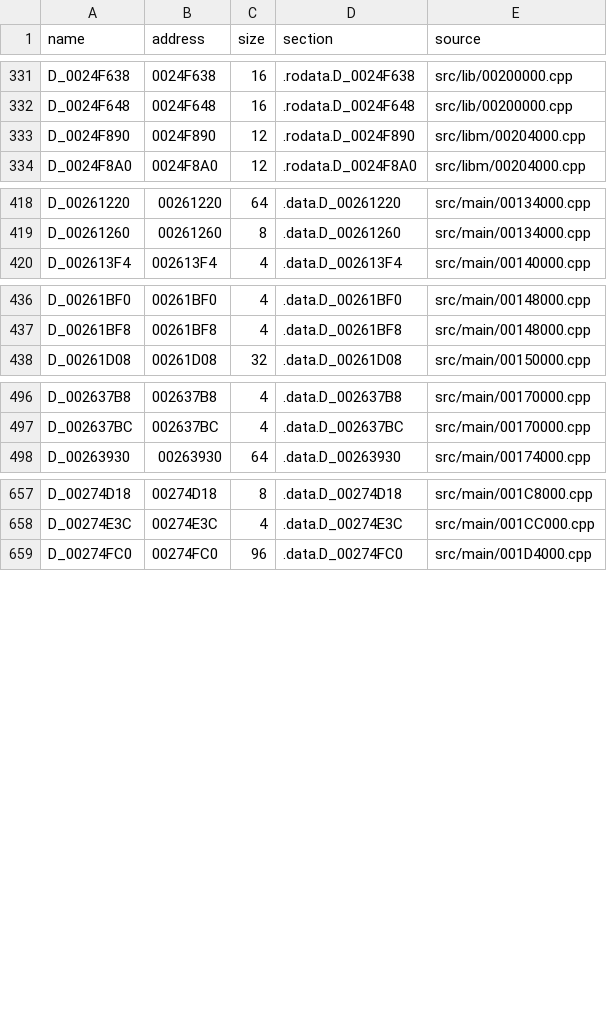
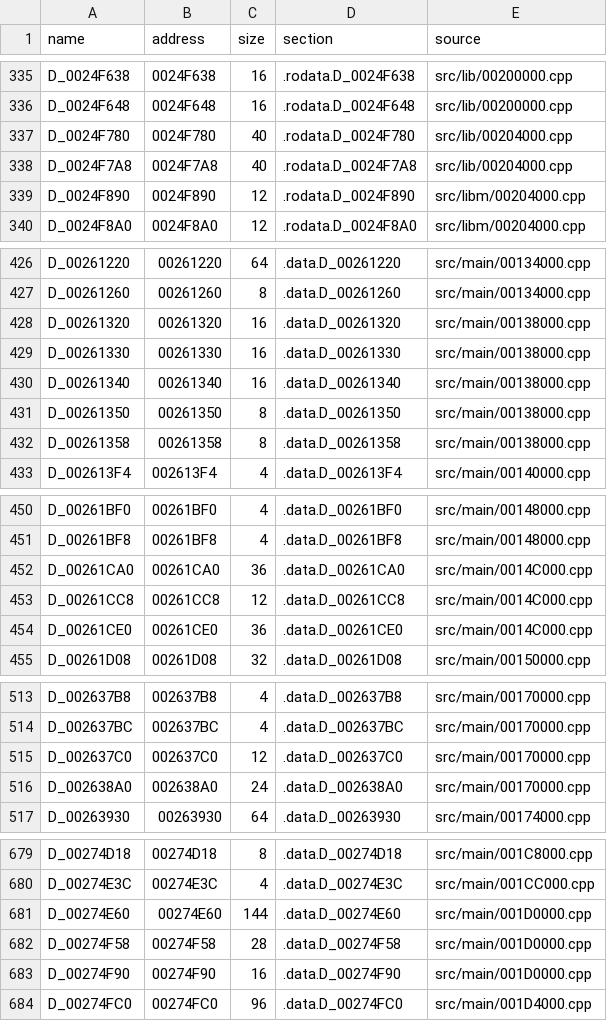
Before and after one commit to OpenThievius/sly1-decomp, a TSV file: config/us/c_data.tsv, drawn as a sheet; only a part is shown, gaps mark what is left out; the diff covers the shown part only.

```diff
--- a/config/us/c_data.tsv
+++ b/config/us/c_data.tsv
@@ -332,2 +336,4 @@ D_0024F638	0024F638	16	.rodata.D_0024F638	src/lib/00200000.cpp
 D_0024F648	0024F648	16	.rodata.D_0024F648	src/lib/00200000.cpp
+D_0024F780	0024F780	40	.rodata.D_0024F780	src/lib/00204000.cpp
+D_0024F7A8	0024F7A8	40	.rodata.D_0024F7A8	src/lib/00204000.cpp
 D_0024F890	0024F890	12	.rodata.D_0024F890	src/libm/00204000.cpp
@@ -419,2 +427,7 @@ D_00261220	00261220	64	.data.D_00261220	src/main/00134000.cpp
 D_00261260	00261260	8	.data.D_00261260	src/main/00134000.cpp
+D_00261320	00261320	16	.data.D_00261320	src/main/00138000.cpp
+D_00261330	00261330	16	.data.D_00261330	src/main/00138000.cpp
+D_00261340	00261340	16	.data.D_00261340	src/main/00138000.cpp
+D_00261350	00261350	8	.data.D_00261350	src/main/00138000.cpp
+D_00261358	00261358	8	.data.D_00261358	src/main/00138000.cpp
 D_002613F4	002613F4	4	.data.D_002613F4	src/main/00140000.cpp
@@ -437,2 +451,5 @@ D_00261BF0	00261BF0	4	.data.D_00261BF0	src/main/00148000.cpp
 D_00261BF8	00261BF8	4	.data.D_00261BF8	src/main/00148000.cpp
+D_00261CA0	00261CA0	36	.data.D_00261CA0	src/main/0014C000.cpp
+D_00261CC8	00261CC8	12	.data.D_00261CC8	src/main/0014C000.cpp
+D_00261CE0	00261CE0	36	.data.D_00261CE0	src/main/0014C000.cpp
 D_00261D08	00261D08	32	.data.D_00261D08	src/main/00150000.cpp
@@ -497,2 +514,4 @@ D_002637B8	002637B8	4	.data.D_002637B8	src/main/00170000.cpp
 D_002637BC	002637BC	4	.data.D_002637BC	src/main/00170000.cpp
+D_002637C0	002637C0	12	.data.D_002637C0	src/main/00170000.cpp
+D_002638A0	002638A0	24	.data.D_002638A0	src/main/00170000.cpp
 D_00263930	00263930	64	.data.D_00263930	src/main/00174000.cpp
@@ -658,2 +680,5 @@ D_00274D18	00274D18	8	.data.D_00274D18	src/main/001C8000.cpp
 D_00274E3C	00274E3C	4	.data.D_00274E3C	src/main/001CC000.cpp
+D_00274E60	00274E60	144	.data.D_00274E60	src/main/001D0000.cpp
+D_00274F58	00274F58	28	.data.D_00274F58	src/main/001D0000.cpp
+D_00274F90	00274F90	16	.data.D_00274F90	src/main/001D0000.cpp
 D_00274FC0	00274FC0	96	.data.D_00274FC0	src/main/001D4000.cpp
```
Also changed, not shown: 11 added rows elsewhere in this file, 1 other file.
